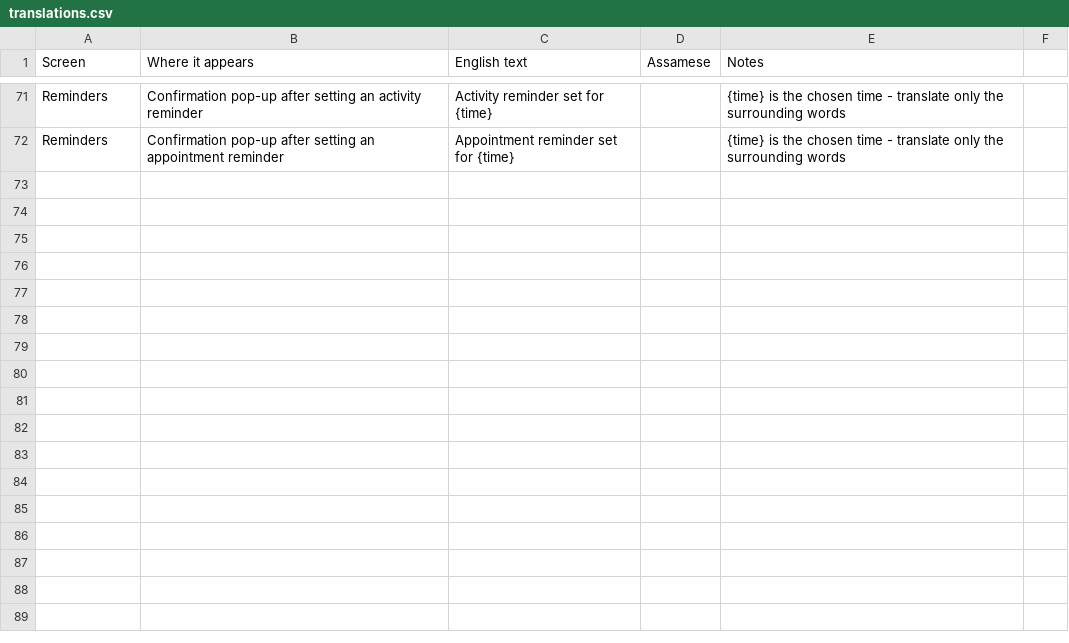
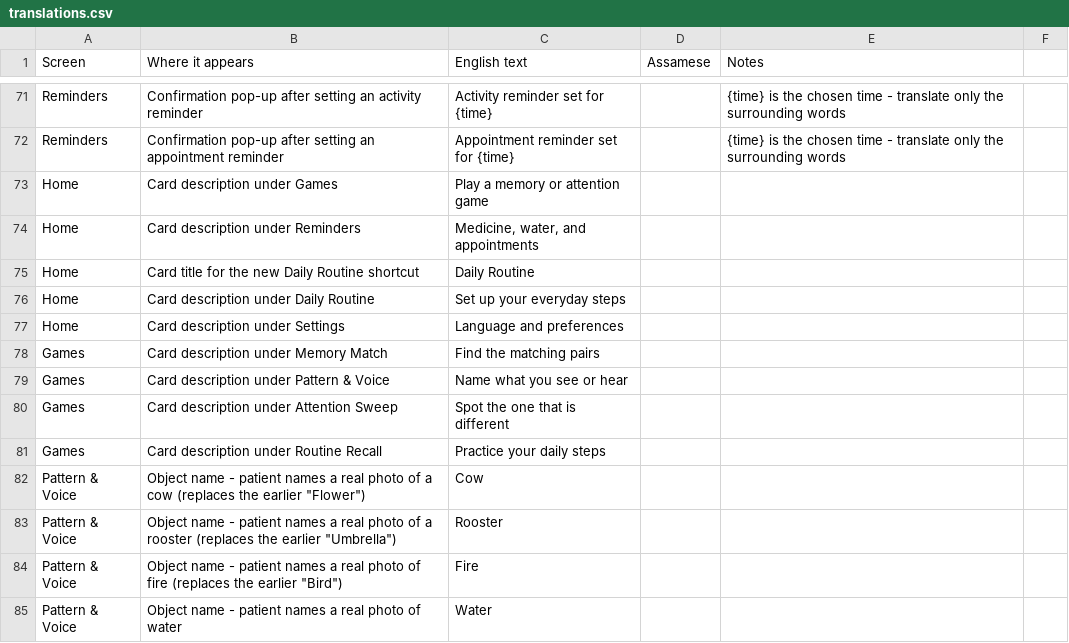
Before and after one commit to ShekharSaraogi/smriti, a CSV file: docs/translations.csv, drawn as a sheet; only a part is shown, gaps mark what is left out; the diff names each change by its address in the sheet, - before the commit and + after, or states it on an @@ line.

```diff
--- a/docs/translations.csv
+++ b/docs/translations.csv
+row 73: Home | Card description under Games | Play a memory or attention game
+row 74: Home | Card description under Reminders | Medicine, water, and appointments
+row 75: Home | Card title for the new Daily Routine shortcut | Daily Routine
+row 76: Home | Card description under Daily Routine | Set up your everyday steps
+row 77: Home | Card description under Settings | Language and preferences
+row 78: Games | Card description under Memory Match | Find the matching pairs
+row 79: Games | Card description under Pattern & Voice | Name what you see or hear
+row 80: Games | Card description under Attention Sweep | Spot the one that is different
+row 81: Games | Card description under Routine Recall | Practice your daily steps
+row 82: Pattern & Voice | Object name - patient names a real photo of a cow (replaces the earlier "Flower") | Cow
+row 83: Pattern & Voice | Object name - patient names a real photo of a rooster (replaces the earlier "Umbrella") | Rooster
+row 84: Pattern & Voice | Object name - patient names a real photo of fire (replaces the earlier "Bird") | Fire
+row 85: Pattern & Voice | Object name - patient names a real photo of water | Water
```
Also changed, not shown: 38 other files.
